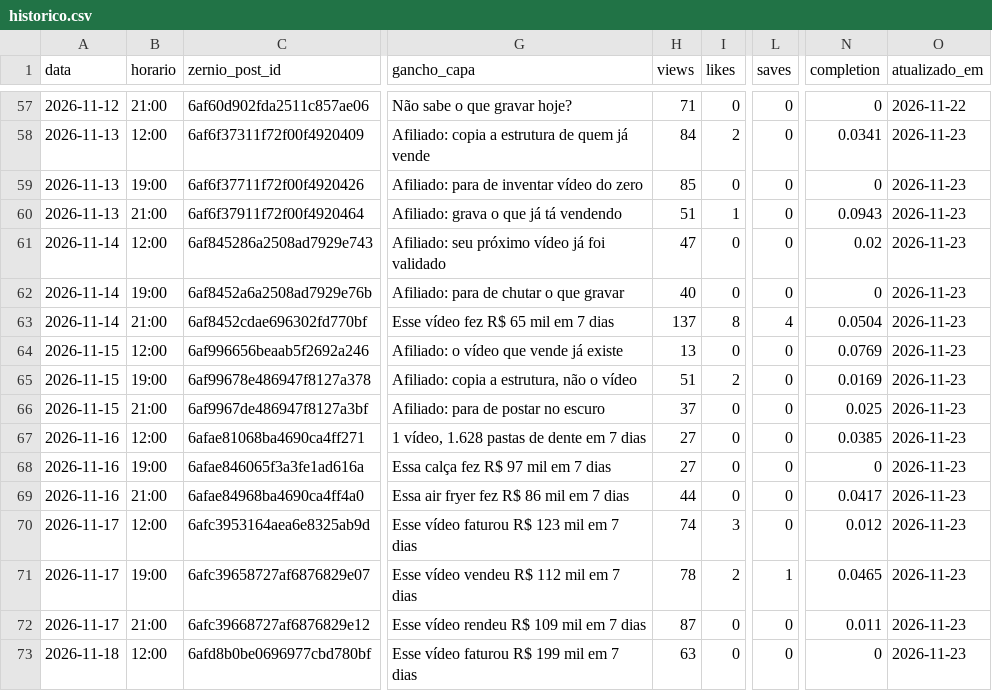
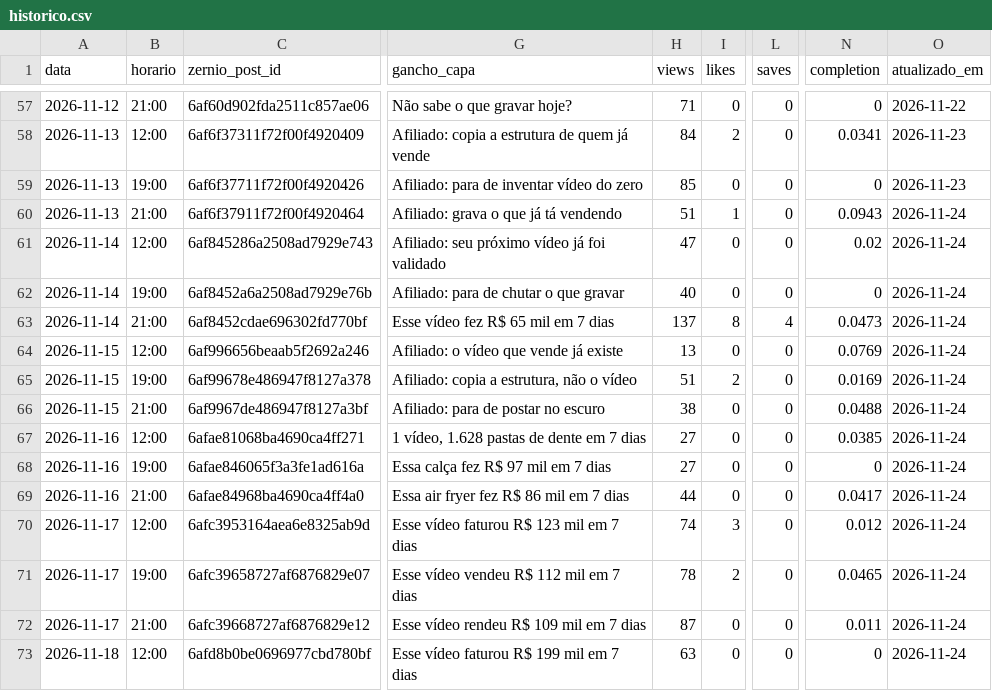
Before and after one commit to lucas5342648/optimizze-carrosseis, a CSV file: historico.csv, drawn as a sheet; only a part is shown, gaps mark what is left out; the diff covers the shown part only; the diff names each change by its address in the sheet, - before the commit and + after, or states it on an @@ line.

```diff
--- a/historico.csv
+++ b/historico.csv
-O60:O73 (atualizado_em): 2026-11-23
+O60:O73 (atualizado_em): 2026-11-24
-N63 (completion): 0.0504
+N63 (completion): 0.0473
-H66 (views): 37
+H66 (views): 38
-N66 (completion): 0.025
+N66 (completion): 0.0488
-L71 (saves): 1
+L71 (saves): 0
```
Also changed, not shown: 42 edited cells elsewhere in this file, 45 other files.
